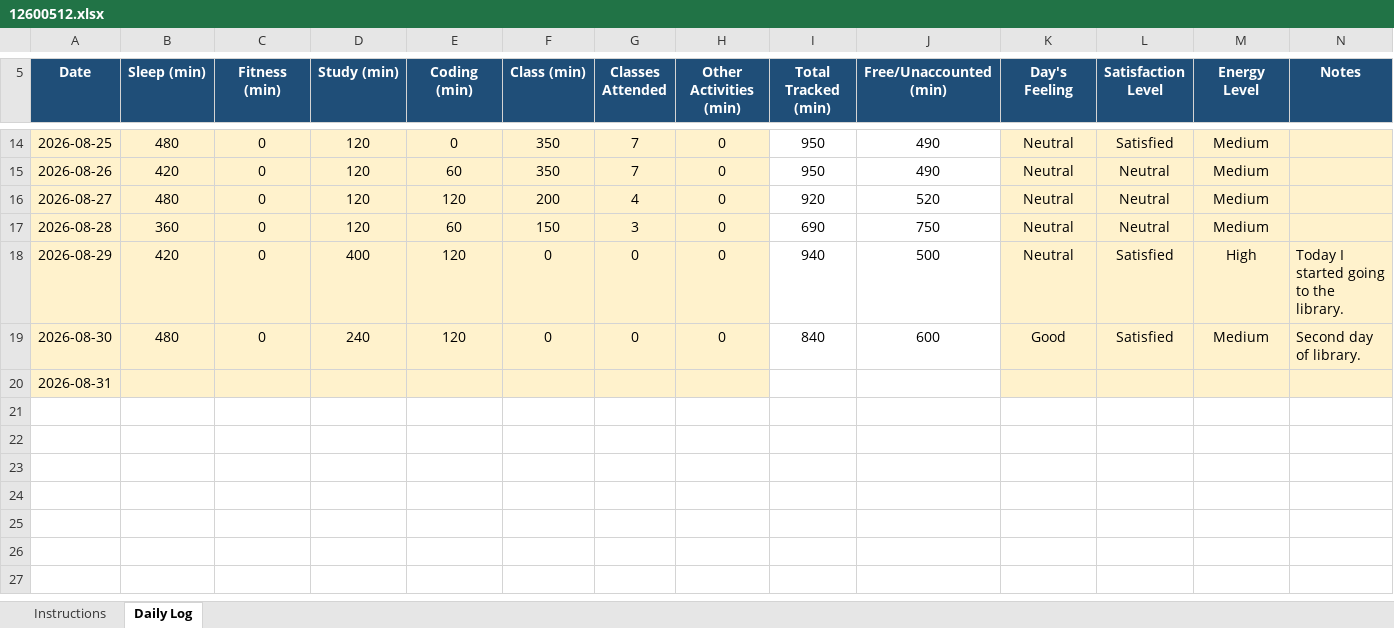
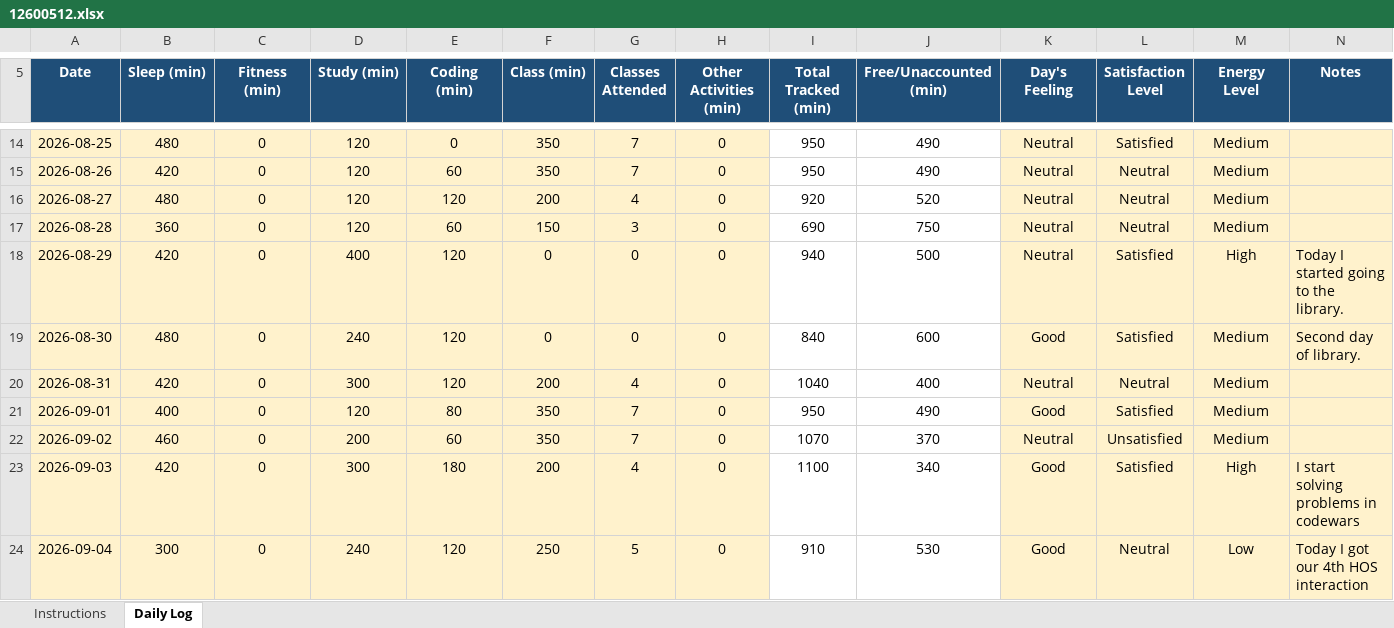
Before and after one commit to Soumyadip1004/CAP776-12600512, an Excel workbook: 12600512.xlsx, sheet Daily Log, drawn as a sheet; only a part is shown, gaps mark what is left out; values as stored, in another font and other column widths than the file's, no borders; conditional formats not drawn; the diff names each change by its address in the sheet, - before the commit and + after, or states it on an @@ line.

Commit message:
M 12600512.xlsx

```diff
--- a/12600512.xlsx (sheet Daily Log)
+++ b/12600512.xlsx (sheet Daily Log)
-B20 (Sleep (min)): (empty)
+B20 (Sleep (min)): 420
-C20 (Fitness (min)): (empty)
+C20 (Fitness (min)): 0
-D20 (Study (min)): (empty)
+D20 (Study (min)): 300
-E20 (Coding (min)): (empty)
+E20 (Coding (min)): 120
-F20 (Class (min)): (empty)
+F20 (Class (min)): 200
-G20 (Classes Attended): (empty)
+G20 (Classes Attended): 4
-H20 (Other Activities (min)): (empty)
+H20 (Other Activities (min)): 0
-I20 (Total Tracked (min)): (empty)
+I20 (Total Tracked (min)): 1040
-J20 (Free/Unaccounted (min)): (empty)
+J20 (Free/Unaccounted (min)): 400
-K20 (Day's Feeling): (empty)
+K20 (Day's Feeling): Neutral
-L20 (Satisfaction Level): (empty)
+L20 (Satisfaction Level): Neutral
-M20 (Energy Level): (empty)
+M20 (Energy Level): Medium
+row 21: 2026-09-01 | 400 | 0 | 120 | 80 | 350 | 7 | 0 | 950 | 490 | Good | Satisfied | Medium
+row 22: 2026-09-02 | 460 | 0 | 200 | 60 | 350 | 7 | 0 | 1070 | 370 | Neutral | Unsatisfied | Medium
+row 23: 2026-09-03 | 420 | 0 | 300 | 180 | 200 | 4 | 0 | 1100 | 340 | Good | Satisfied | High | I start solving problems in codewars
+row 24: 2026-09-04 | 300 | 0 | 240 | 120 | 250 | 5 | 0 | 910 | 530 | Good | Neutral | Low | Today I got our 4th HOS interaction
```
